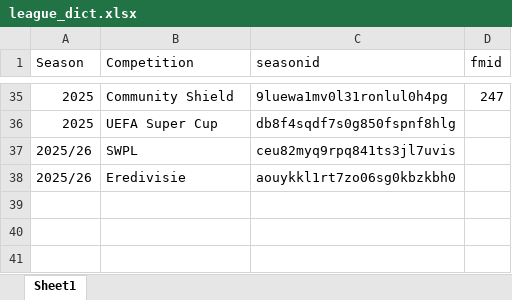
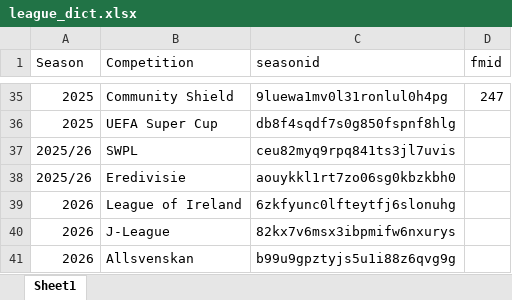
Before and after one commit to WTAnalysis/clubworldcup, an Excel workbook: league_dict.xlsx, sheet Sheet1, drawn as a sheet; only a part is shown, gaps mark what is left out; values as stored, in another font and other column widths than the file's, no borders; the diff names each change by its address in the sheet, - before the commit and + after, or states it on an @@ line.

Commit message:
Add files via upload

```diff
--- a/league_dict.xlsx (sheet Sheet1)
+++ b/league_dict.xlsx (sheet Sheet1)
+row 39: 2026 | League of Ireland | 6zkfyunc0lfteytfj6slonuhg
+row 40: 2026 | J-League | 82kx7v6msx3ibpmifw6nxurys
+row 41: 2026 | Allsvenskan | b99u9gpztyjs5u1i88z6qvg9g
```
